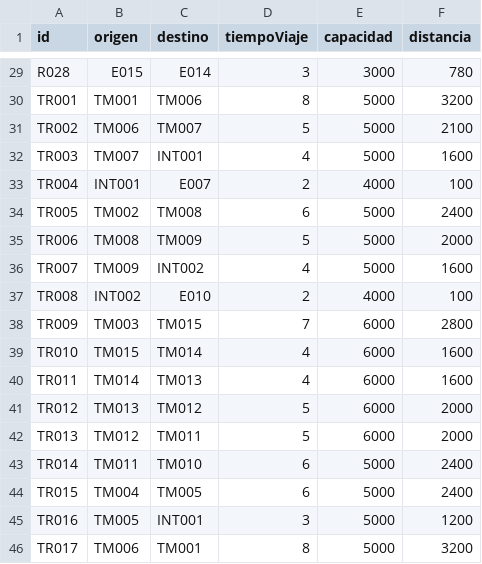
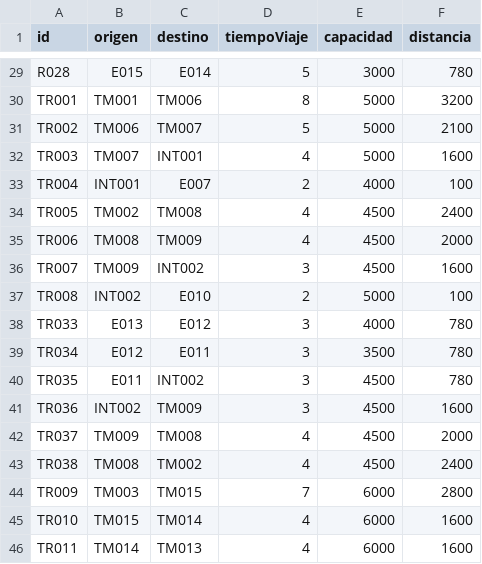
Before and after one commit to saritxm/proyecto-transporte-bogota, a CSV file: data/rutas.csv, drawn as a sheet; only a part is shown, gaps mark what is left out; the shorter side is filled out with more unchanged rows; the diff covers the shown part only; the diff names each change by its address in the sheet, - before the commit and + after, or states it on an @@ line.

```diff
--- a/data/rutas.csv
+++ b/data/rutas.csv
-D29 (tiempoViaje): 3
+D29 (tiempoViaje): 5
-D34 (tiempoViaje): 6
+D34 (tiempoViaje): 4
-E34:E36 (capacidad): 5000
+E34:E36 (capacidad): 4500
-D35 (tiempoViaje): 5
+D35 (tiempoViaje): 4
-D36 (tiempoViaje): 4
+D36 (tiempoViaje): 3
-E37 (capacidad): 4000
+E37 (capacidad): 5000
+row 38: TR033 | E013 | E012 | 3 | 4000 | 780
+row 39: TR034 | E012 | E011 | 3 | 3500 | 780
+row 40: TR035 | E011 | INT002 | 3 | 4500 | 780
+row 41: TR036 | INT002 | TM009 | 3 | 4500 | 1600
+row 42: TR037 | TM009 | TM008 | 4 | 4500 | 2000
+row 43: TR038 | TM008 | TM002 | 4 | 4500 | 2400
```
Also changed, not shown: 27 edited cells elsewhere in this file, 4 other files.
